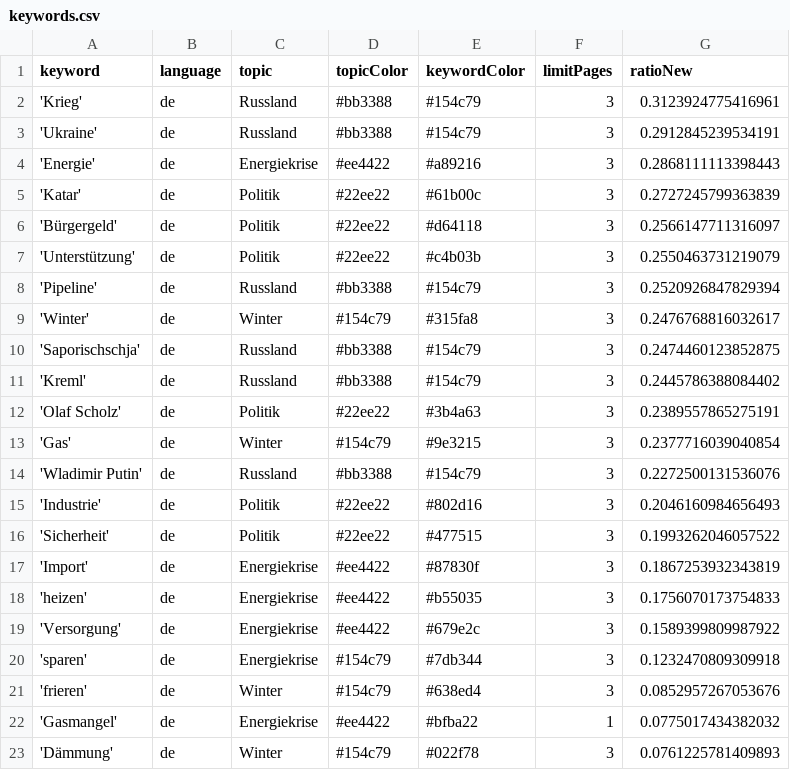
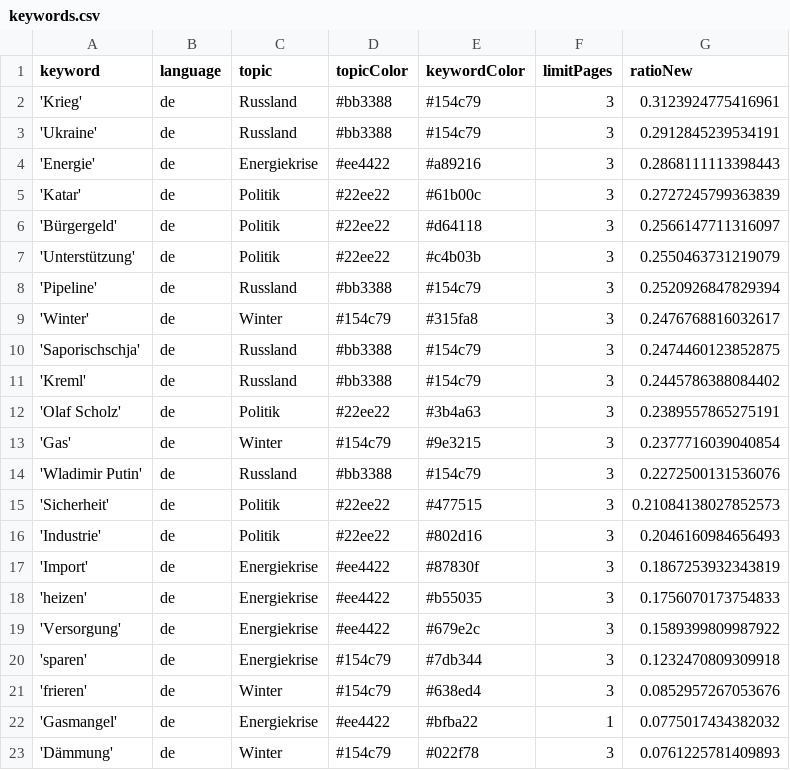
Before and after one commit to celiapi-news/winterIsComing2, a CSV file: keywords.csv, drawn as a sheet; removed rows and columns are numbered as before the commit, all else as after; the diff names each change by its address in the sheet, - before the commit and + after, or states it on an @@ line.

```diff
--- a/keywords.csv
+++ b/keywords.csv
+row 15: 'Sicherheit' | de | Politik | #22ee22 | #477515 | 3 | 0.21084138027852573
-row 16: 'Sicherheit' | de | Politik | #22ee22 | #477515 | 3 | 0.1993262046057522
```
Also changed, not shown: 1 other file.
